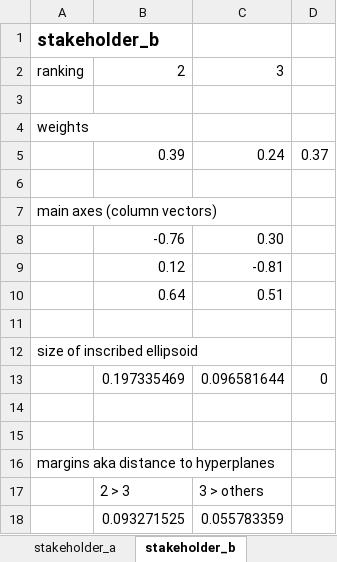
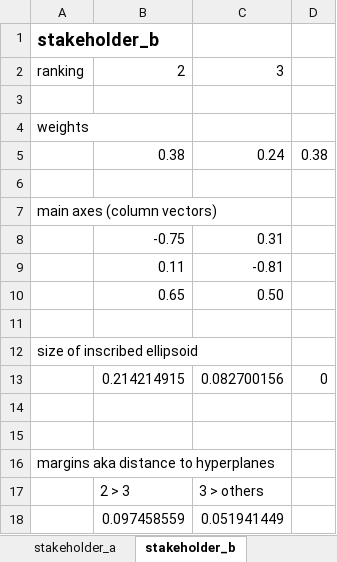
Before and after one commit to mgrajewski/pysmaa, an Excel workbook: examples/results_simple_analysis.xlsx, sheet stakeholder_b, drawn as a sheet; values as stored, in another font and other column widths than the file's, no borders; removed rows and columns are numbered as before the commit, all else as after; the diff names each change by its address in the sheet, - before the commit and + after, or states it on an @@ line.

```diff
--- a/examples/results_simple_analysis.xlsx (sheet stakeholder_b)
+++ b/examples/results_simple_analysis.xlsx (sheet stakeholder_b)
-row 5:  | 0.39 | 0.24 | 0.37
+row 5:  | 0.38 | 0.24 | 0.38
-row 8:  | -0.76 | 0.30
-row 9:  | 0.12 | -0.81
-row 10:  | 0.64 | 0.51
+row 8:  | -0.75 | 0.31
+row 9:  | 0.11 | -0.81
+row 10:  | 0.65 | 0.50
-row 13:  | 0.197335469 | 0.096581644 | 0
+row 13:  | 0.214214915 | 0.082700156 | 0
-row 18:  | 0.093271525 | 0.055783359
+row 18:  | 0.097458559 | 0.051941449
```
Also changed, not shown: sheet stakeholder_a, 2 other files.
